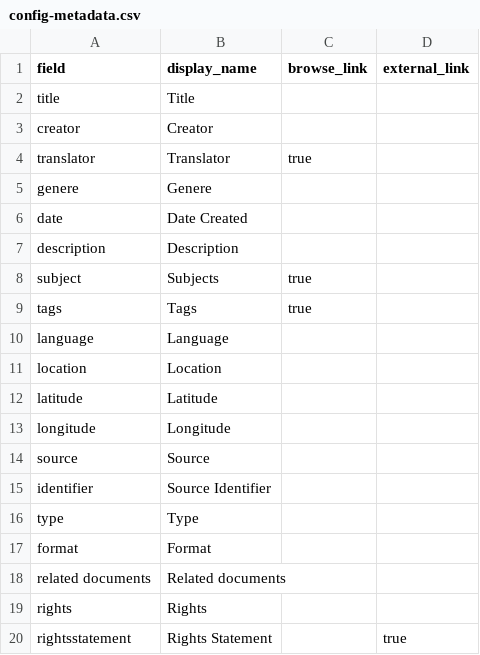
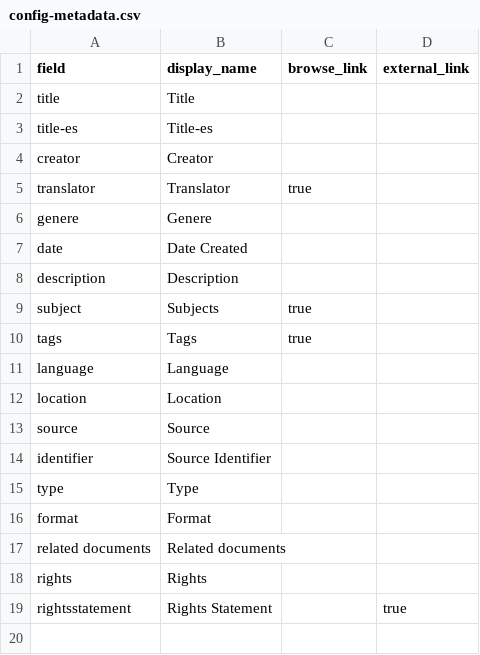
Before and after one commit to dhcast/US-Latina, a CSV file: _data/config-metadata.csv, drawn as a sheet.

Commit message:
Update config-metadata.csv

```diff
--- a/_data/config-metadata.csv
+++ b/_data/config-metadata.csv
@@ -2,2 +2,3 @@ field,display_name,browse_link,external_link
 title,Title,
+title-es,Title-es,
 creator,Creator,
@@ -11,4 +12,2 @@ language, Language,
 location,Location
-latitude,Latitude
-longitude,Longitude
 source,Source
```
